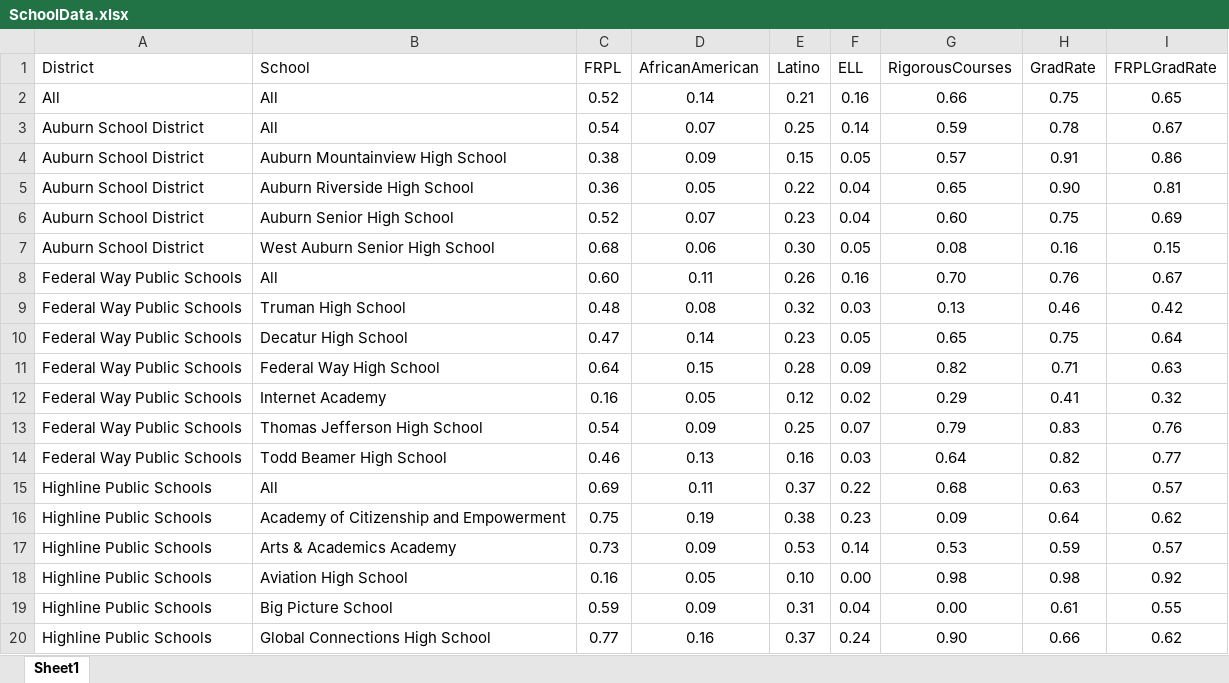
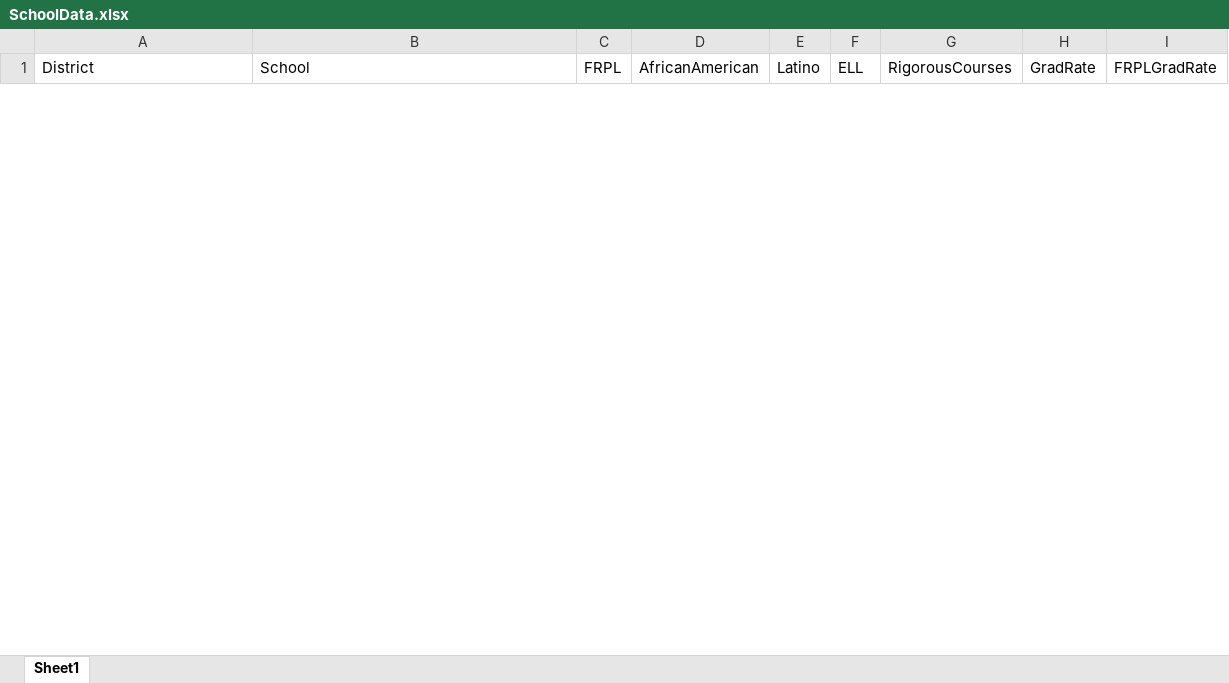
Before and after one commit to ameliaburger/474a3, an Excel workbook: SchoolData.xlsx, sheet Sheet1, drawn as a sheet; only a part is shown; values as stored, in another font and other column widths than the file's, no borders; removed rows and columns are numbered as before the commit, all else as after; the diff covers the shown part only; the diff names each change by its address in the sheet, - before the commit and + after, or states it on an @@ line.

```diff
--- a/SchoolData.xlsx (sheet Sheet1)
+++ b/SchoolData.xlsx (sheet Sheet1)
-row 2: All | All | 0.52 | 0.14 | 0.21 | 0.16 | 0.66 | 0.75 | 0.65
-row 3: Auburn School District | All | 0.54 | 0.07 | 0.25 | 0.14 | 0.59 | 0.78 | 0.67
-row 4: Auburn School District | Auburn Mountainview High School | 0.38 | 0.09 | 0.15 | 0.05 | 0.57 | 0.91 | 0.86
-row 5: Auburn School District | Auburn Riverside High School | 0.36 | 0.05 | 0.22 | 0.04 | 0.65 | 0.90 | 0.81
-row 6: Auburn School District | Auburn Senior High School | 0.52 | 0.07 | 0.23 | 0.04 | 0.60 | 0.75 | 0.69
-row 7: Auburn School District | West Auburn Senior High School | 0.68 | 0.06 | 0.30 | 0.05 | 0.08 | 0.16 | 0.15
-row 8: Federal Way Public Schools | All | 0.60 | 0.11 | 0.26 | 0.16 | 0.70 | 0.76 | 0.67
-row 9: Federal Way Public Schools | Truman High School | 0.48 | 0.08 | 0.32 | 0.03 | 0.13 | 0.46 | 0.42
-row 10: Federal Way Public Schools | Decatur High School | 0.47 | 0.14 | 0.23 | 0.05 | 0.65 | 0.75 | 0.64
-row 11: Federal Way Public Schools | Federal Way High School | 0.64 | 0.15 | 0.28 | 0.09 | 0.82 | 0.71 | 0.63
-row 12: Federal Way Public Schools | Internet Academy | 0.16 | 0.05 | 0.12 | 0.02 | 0.29 | 0.41 | 0.32
-row 13: Federal Way Public Schools | Thomas Jefferson High School | 0.54 | 0.09 | 0.25 | 0.07 | 0.79 | 0.83 | 0.76
-row 14: Federal Way Public Schools | Todd Beamer High School | 0.46 | 0.13 | 0.16 | 0.03 | 0.64 | 0.82 | 0.77
-row 15: Highline Public Schools | All | 0.69 | 0.11 | 0.37 | 0.22 | 0.68 | 0.63 | 0.57
-row 16: Highline Public Schools | Academy of Citizenship and Empowerment | 0.75 | 0.19 | 0.38 | 0.23 | 0.09 | 0.64 | 0.62
-row 17: Highline Public Schools | Arts & Academics Academy | 0.73 | 0.09 | 0.53 | 0.14 | 0.53 | 0.59 | 0.57
-row 18: Highline Public Schools | Aviation High School | 0.16 | 0.05 | 0.10 | 0.00 | 0.98 | 0.98 | 0.92
-row 19: Highline Public Schools | Big Picture School | 0.59 | 0.09 | 0.31 | 0.04 | 0.00 | 0.61 | 0.55
-row 20: Highline Public Schools | Global Connections High School | 0.77 | 0.16 | 0.37 | 0.24 | 0.90 | 0.66 | 0.62
```
Also changed, not shown: 54 added rows and 35 removed rows elsewhere in this sheet, treemap.xlsx, 6 other files.
